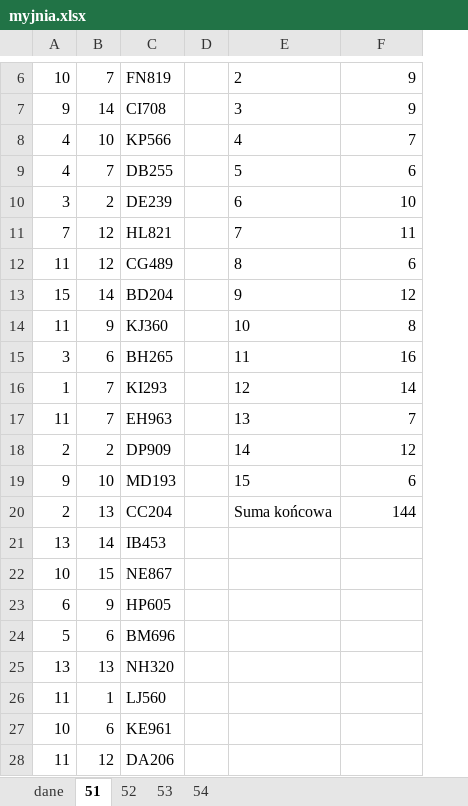
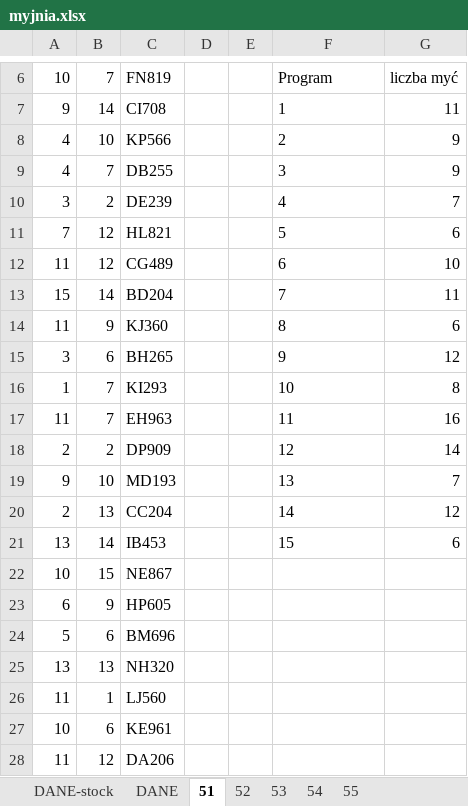
Before and after one commit to pacjo/matura, an Excel workbook: informatyka/202007/cz2/5/myjnia.xlsx, sheet 51, drawn as a sheet; only a part is shown, gaps mark what is left out; values as stored, in another font and other column widths than the file's, no borders; table styles not drawn; addresses are those after the commit; the diff covers the shown part only; the diff names each change by its address in the sheet, - before the commit and + after, or states it on an @@ line.

```diff
--- a/informatyka/202007/cz2/5/myjnia.xlsx (sheet 51)
+++ b/informatyka/202007/cz2/5/myjnia.xlsx (sheet 51)
-sheet tab: dane
+sheet tab: DANE-stock
+sheet tab: DANE
+sheet tab: 55
+column E, empty
-F6: 2
+F6: Program
-G6: 9
+G6: liczba myć
-F7: 3
+F7: 1
-G7: 9
+G7: 11
-F8: 4
+F8: 2
-G8: 7
+G8: 9
-F9: 5
+F9: 3
-G9: 6
+G9: 9
-F10: 6
+F10: 4
-G10: 10
+G10: 7
-F11: 7
+F11: 5
-G11: 11
+G11: 6
-F12: 8
+F12: 6
-G12: 6
+G12: 10
-F13: 9
+F13: 7
-G13: 12
+G13: 11
-F14: 10
+F14: 8
-G14: 8
+G14: 6
-F15: 11
+F15: 9
-G15: 16
+G15: 12
-F16: 12
+F16: 10
-G16: 14
+G16: 8
-F17: 13
+F17: 11
-G17: 7
+G17: 16
-F18: 14
+F18: 12
-G18: 12
+G18: 14
-F19: 15
+F19: 13
-G19: 6
+G19: 7
-F20: Suma końcowa
+F20: 14
-G20: 144
+G20: 12
-F21: (empty)
+F21: 15
-G21: (empty)
+G21: 6
```
Also changed, not shown: 1 added row, 1 removed row and 4 edited cells elsewhere in this sheet, sheet 54, sheet 52, sheet 53, formulas that keep their value, charts or pictures, 6 other files.
